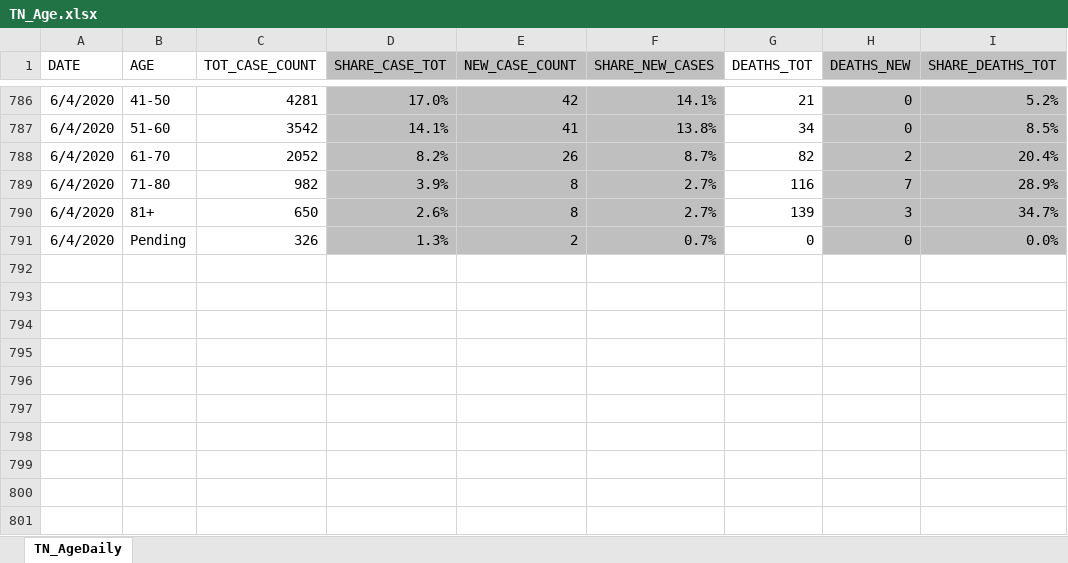
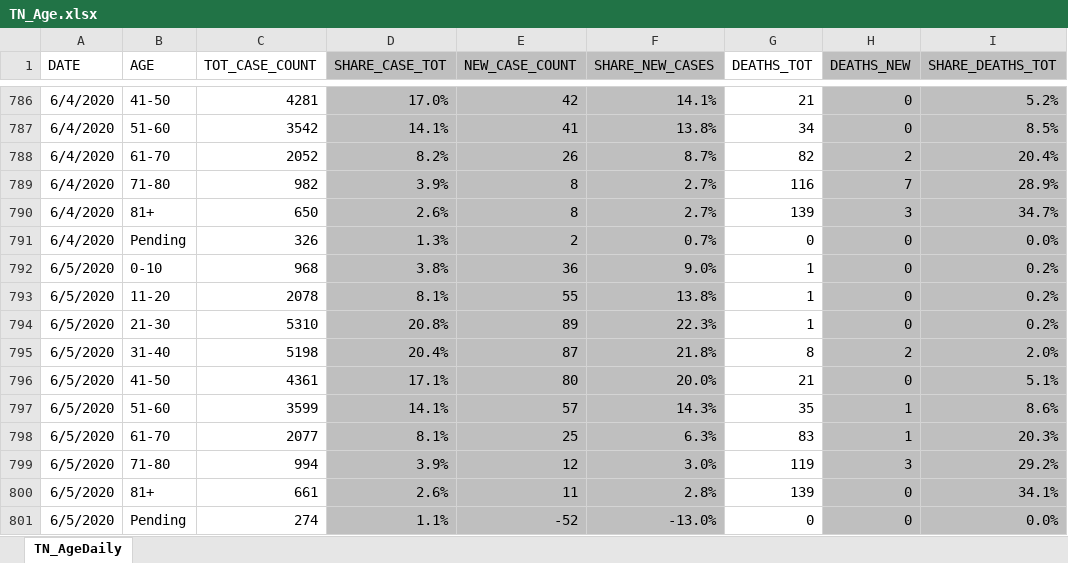
Before and after one commit to mfcarrasco/COVID-TN-Counties, an Excel workbook: TN_Age.xlsx, sheet TN_AgeDaily, drawn as a sheet; only a part is shown, gaps mark what is left out; values as stored, in another font and other column widths than the file's, no borders; the diff names each change by its address in the sheet, - before the commit and + after, or states it on an @@ line.

Commit message:
Data update

```diff
--- a/TN_Age.xlsx (sheet TN_AgeDaily)
+++ b/TN_Age.xlsx (sheet TN_AgeDaily)
+row 792: 6/5/2020 | 0-10 | 968 | 3.8% | 36 | 9.0% | 1 | 0 | 0.2%
+row 793: 6/5/2020 | 11-20 | 2078 | 8.1% | 55 | 13.8% | 1 | 0 | 0.2%
+row 794: 6/5/2020 | 21-30 | 5310 | 20.8% | 89 | 22.3% | 1 | 0 | 0.2%
+row 795: 6/5/2020 | 31-40 | 5198 | 20.4% | 87 | 21.8% | 8 | 2 | 2.0%
+row 796: 6/5/2020 | 41-50 | 4361 | 17.1% | 80 | 20.0% | 21 | 0 | 5.1%
+row 797: 6/5/2020 | 51-60 | 3599 | 14.1% | 57 | 14.3% | 35 | 1 | 8.6%
+row 798: 6/5/2020 | 61-70 | 2077 | 8.1% | 25 | 6.3% | 83 | 1 | 20.3%
+row 799: 6/5/2020 | 71-80 | 994 | 3.9% | 12 | 3.0% | 119 | 3 | 29.2%
+row 800: 6/5/2020 | 81+ | 661 | 2.6% | 11 | 2.8% | 139 | 0 | 34.1%
+row 801: 6/5/2020 | Pending | 274 | 1.1% | -52 | -13.0% | 0 | 0 | 0.0%
```
Also changed, not shown: TNDeptHealth_Demographics.xlsx, 2 other files.
